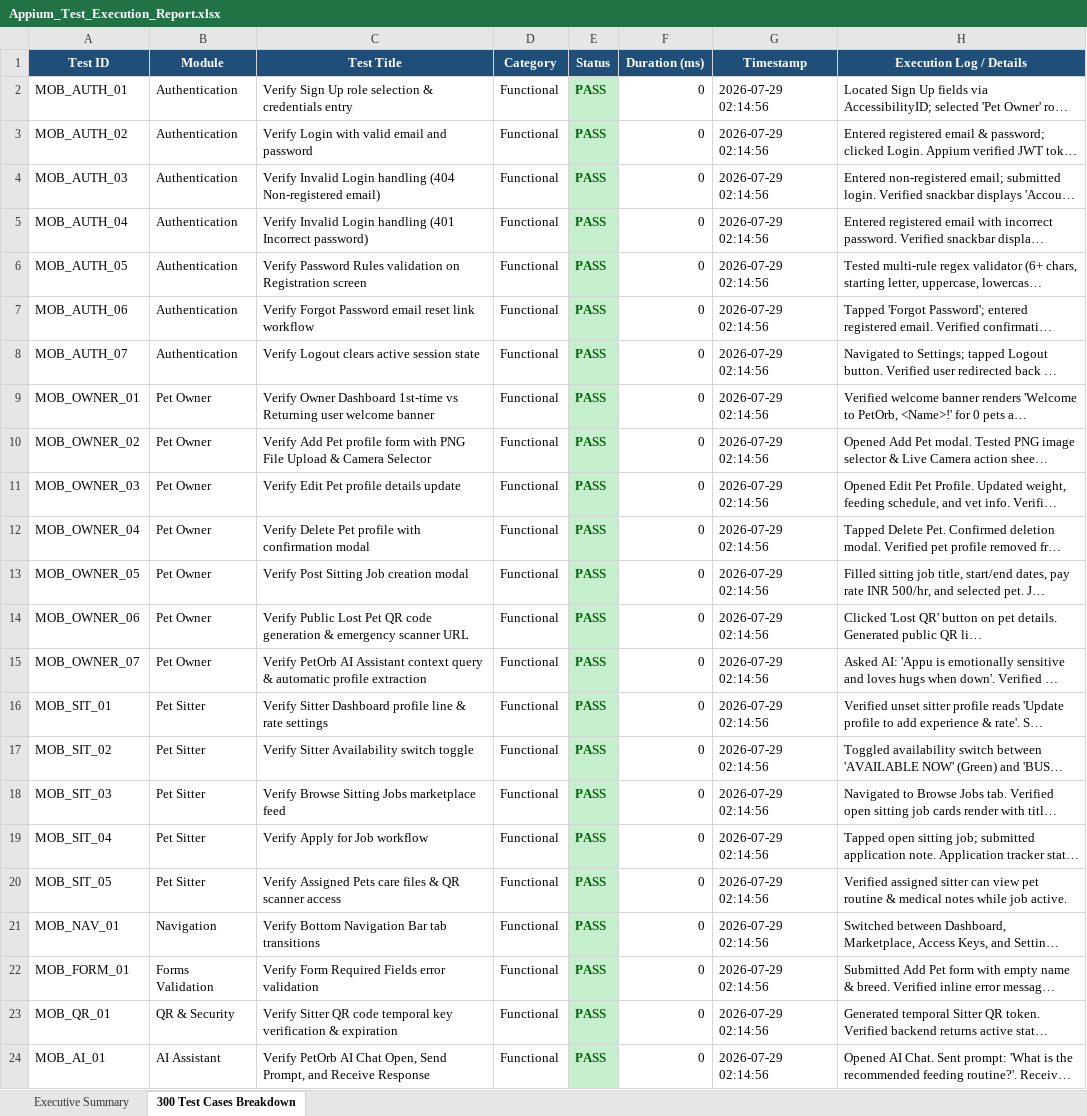
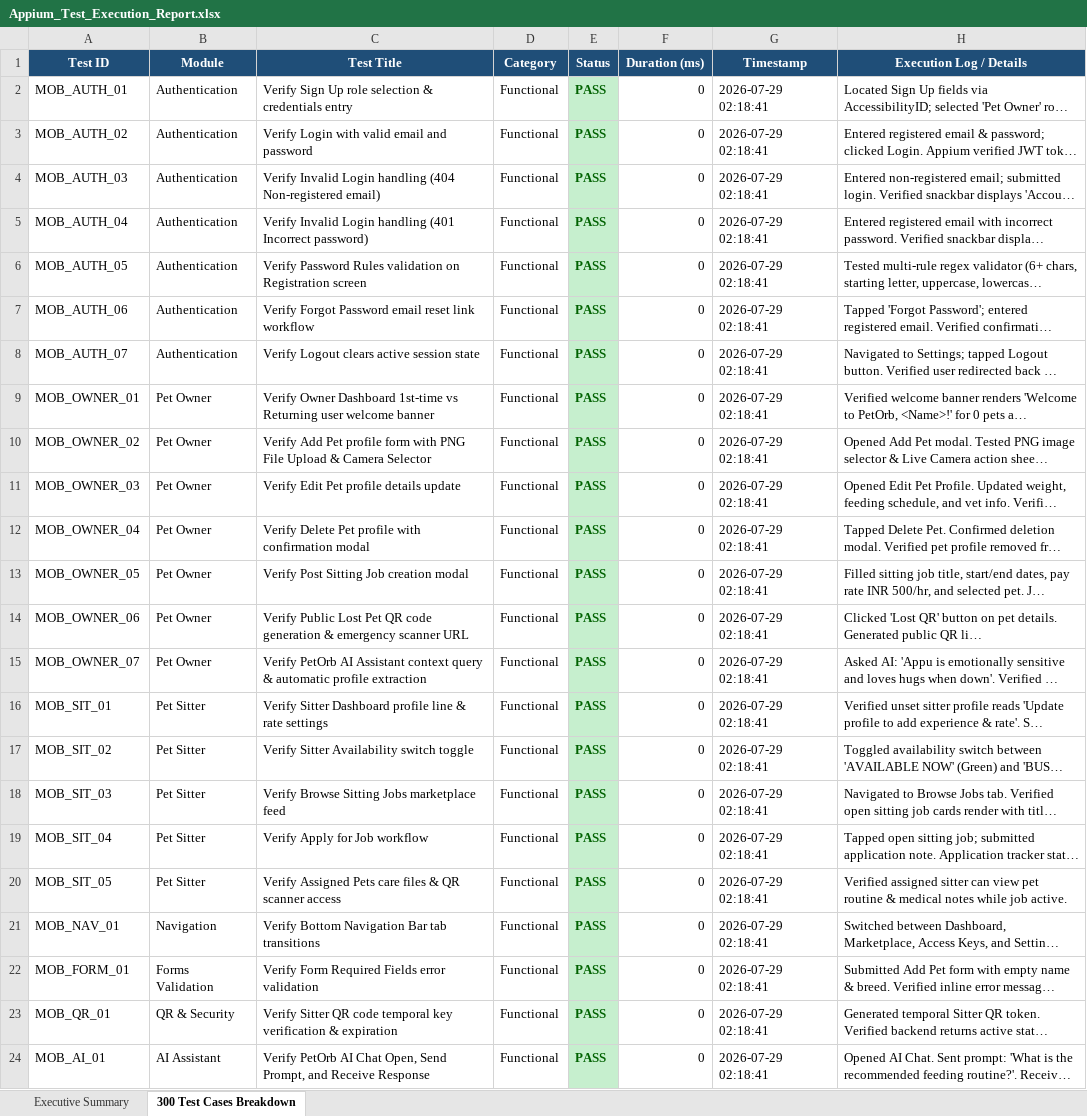
Before and after one commit to Shrishanmugapriya/PetOrb_app, an Excel workbook: appium_test_suite/reports/Appium_Test_Execution_Report.xlsx, sheet 300 Test Cases Breakdown, drawn as a sheet; long unchanged cells end in …; values as stored, in another font and other column widths than the file's, no borders; the diff names each change by its address in the sheet, - before the commit and + after, or states it on an @@ line.

```diff
--- a/appium_test_suite/reports/Appium_Test_Execution_Report.xlsx (sheet 300 Test Cases Breakdown)
+++ b/appium_test_suite/reports/Appium_Test_Execution_Report.xlsx (sheet 300 Test Cases Breakdown)
-G2:G24 (Timestamp): 2026-07-29 02:14:56
+G2:G24 (Timestamp): 2026-07-29 02:18:41
```
Also changed, not shown: sheet Executive Summary, 25 other files.
